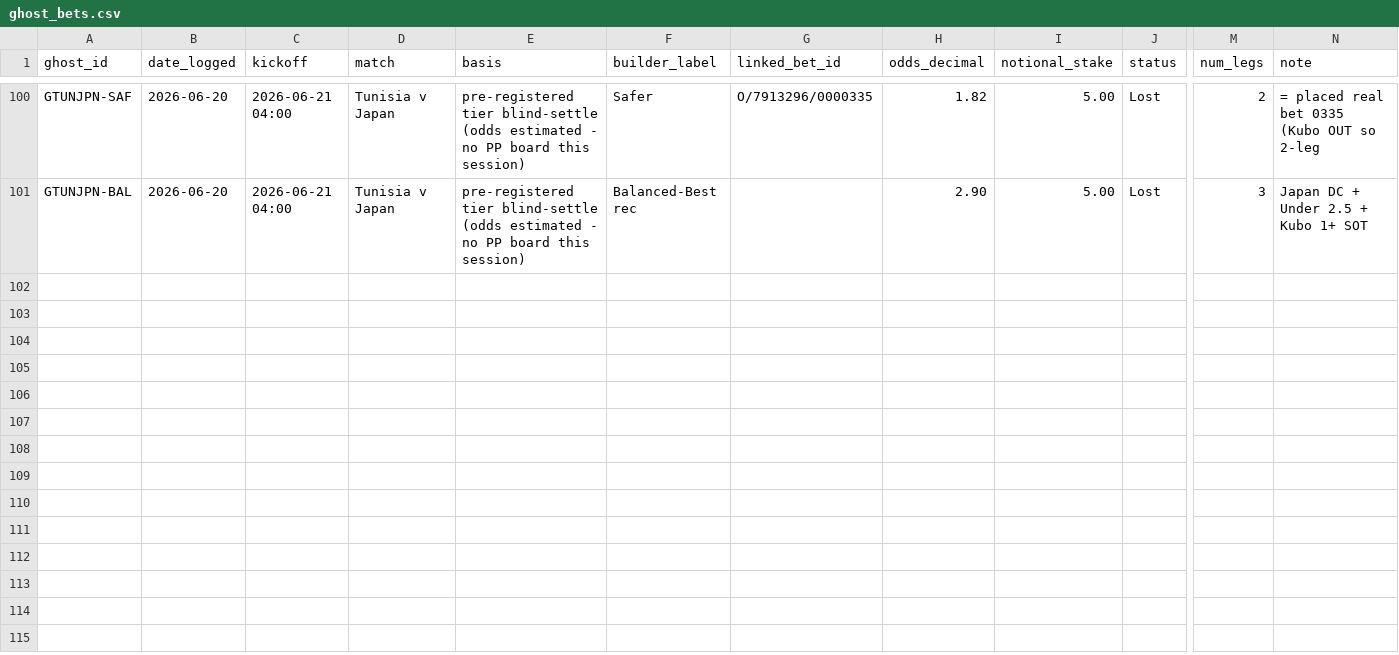
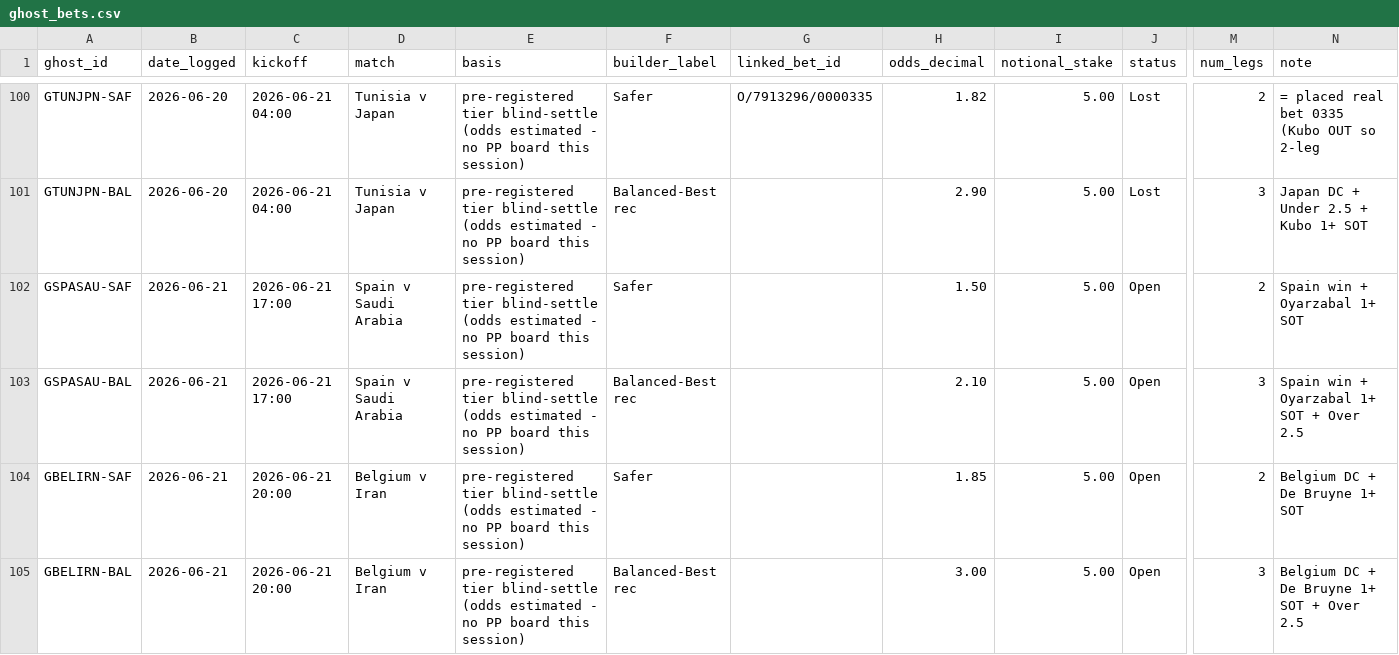
Before and after one commit to EmptyCornmeal/wc2026-bets, a CSV file: data/ghost_bets.csv, drawn as a sheet; only a part is shown, gaps mark what is left out; rows hold the shown columns only; the diff covers the shown part only; the diff names each change by its address in the sheet, - before the commit and + after, or states it on an @@ line.

```diff
--- a/data/ghost_bets.csv
+++ b/data/ghost_bets.csv
+row 102: GSPASAU-SAF | 2026-06-21 | 2026-06-21 17:00 | Spain v Saudi Arabia | pre-registered tier blind-settle (odds estimated - no PP board this session) | Safer |  | 1.50 | 5.00 | Open | 2 | Spain win + Oyarzabal 1+ SOT
+row 103: GSPASAU-BAL | 2026-06-21 | 2026-06-21 17:00 | Spain v Saudi Arabia | pre-registered tier blind-settle (odds estimated - no PP board this session) | Balanced-Best rec |  | 2.10 | 5.00 | Open | 3 | Spain win + Oyarzabal 1+ SOT + Over 2.5
+row 104: GBELIRN-SAF | 2026-06-21 | 2026-06-21 20:00 | Belgium v Iran | pre-registered tier blind-settle (odds estimated - no PP board this session) | Safer |  | 1.85 | 5.00 | Open | 2 | Belgium DC + De Bruyne 1+ SOT
+row 105: GBELIRN-BAL | 2026-06-21 | 2026-06-21 20:00 | Belgium v Iran | pre-registered tier blind-settle (odds estimated - no PP board this session) | Balanced-Best rec |  | 3.00 | 5.00 | Open | 3 | Belgium DC + De Bruyne 1+ SOT + Over 2.5
```
Also changed, not shown: 4 added rows elsewhere in this file, data/ghost_legs.csv, 5 other files.
